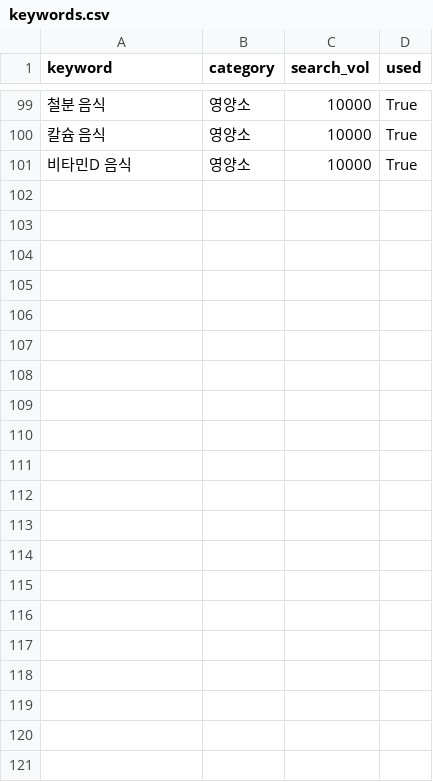
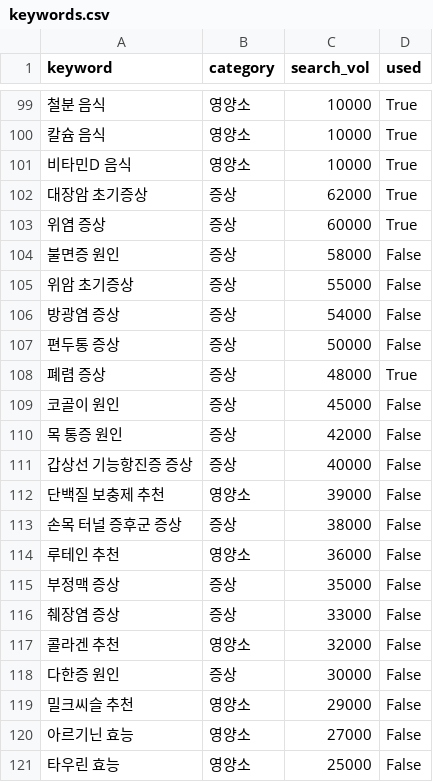
Before and after one commit to pwman111-debuge/solo-founder, a CSV file: tistory-automation/config/keywords.csv, drawn as a sheet; only a part is shown, gaps mark what is left out.

```diff
--- a/tistory-automation/config/keywords.csv
+++ b/tistory-automation/config/keywords.csv
@@ -101 +101,21 @@ keyword,category,search_vol,used
 비타민D 음식,영양소,10000,True
+대장암 초기증상,증상,62000,True
+위염 증상,증상,60000,True
+불면증 원인,증상,58000,False
+위암 초기증상,증상,55000,False
+방광염 증상,증상,54000,False
+편두통 증상,증상,50000,False
+폐렴 증상,증상,48000,True
+코골이 원인,증상,45000,False
+목 통증 원인,증상,42000,False
+갑상선 기능항진증 증상,증상,40000,False
+단백질 보충제 추천,영양소,39000,False
+손목 터널 증후군 증상,증상,38000,False
+루테인 추천,영양소,36000,False
+부정맥 증상,증상,35000,False
+췌장염 증상,증상,33000,False
+콜라겐 추천,영양소,32000,False
+다한증 원인,증상,30000,False
+밀크씨슬 추천,영양소,29000,False
+아르기닌 효능,영양소,27000,False
+타우린 효능,영양소,25000,False
```
